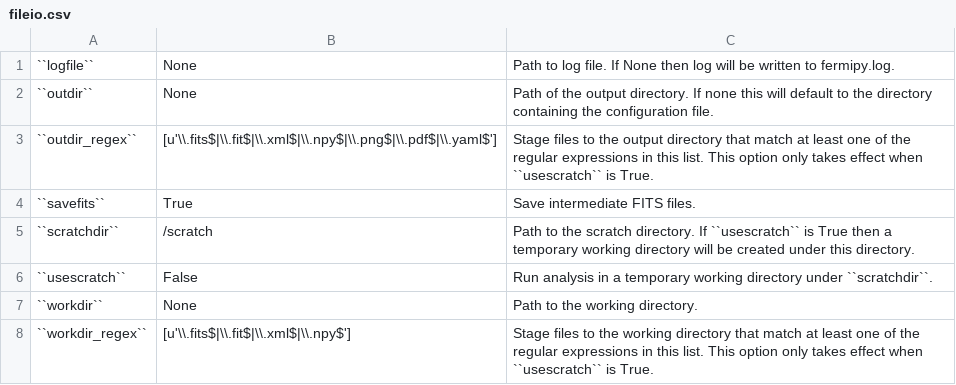
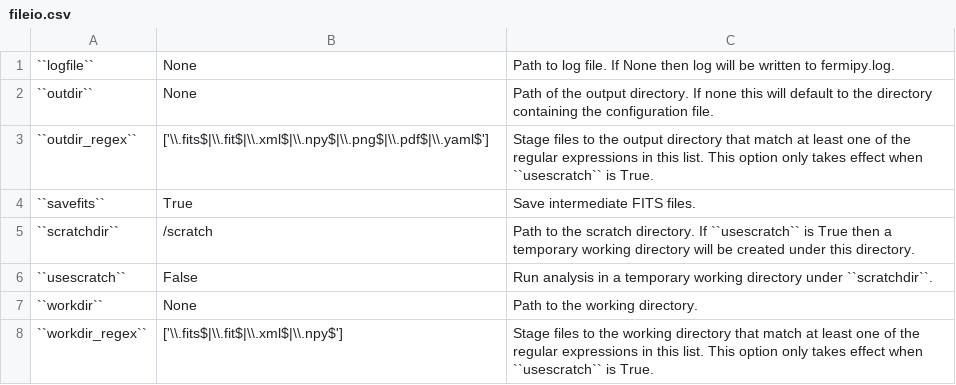
Before and after one commit to fermiPy/fermipy, a CSV file: docs/config/fileio.csv, drawn as a sheet.

```diff
--- a/docs/config/fileio.csv
+++ b/docs/config/fileio.csv
@@ -2,3 +2,3 @@
 ``outdir``	None	Path of the output directory.  If none this will default to the directory containing the configuration file.
-``outdir_regex``	[u'\\.fits$|\\.fit$|\\.xml$|\\.npy$|\\.png$|\\.pdf$|\\.yaml$']	Stage files to the output directory that match at least one of the regular expressions in this list.  This option only takes effect when ``usescratch`` is True.
+``outdir_regex``	['\\.fits$|\\.fit$|\\.xml$|\\.npy$|\\.png$|\\.pdf$|\\.yaml$']	Stage files to the output directory that match at least one of the regular expressions in this list.  This option only takes effect when ``usescratch`` is True.
 ``savefits``	True	Save intermediate FITS files.
@@ -7,2 +7,2 @@
 ``workdir``	None	Path to the working directory.
-``workdir_regex``	[u'\\.fits$|\\.fit$|\\.xml$|\\.npy$']	Stage files to the working directory that match at least one of the regular expressions in this list.  This option only takes effect when ``usescratch`` is True.
+``workdir_regex``	['\\.fits$|\\.fit$|\\.xml$|\\.npy$']	Stage files to the working directory that match at least one of the regular expressions in this list.  This option only takes effect when ``usescratch`` is True.
```
Also changed, not shown: docs/config/gtlike.csv, docs/config/model.csv, 2 other files.
